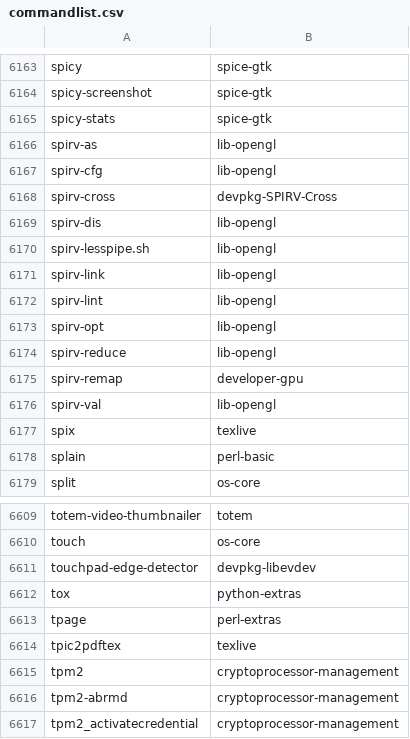
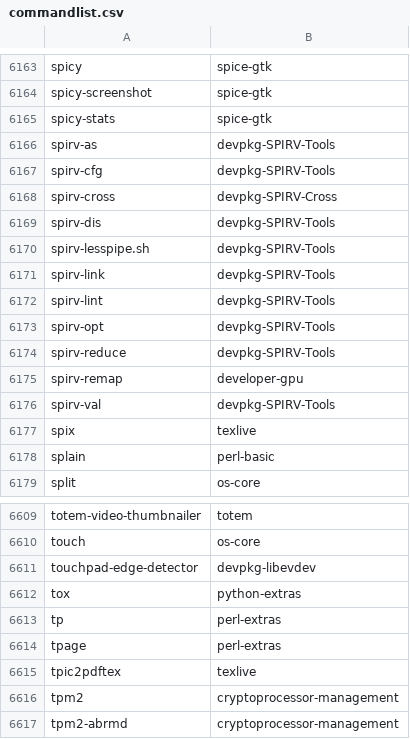
Before and after one commit to clearlinux-pkgs/cnf, a CSV file: commandlist.csv, drawn as a sheet; only a part is shown, gaps mark what is left out; the shorter side is filled out with more unchanged rows.

Commit message:
update command list for 39540

```diff
--- a/commandlist.csv
+++ b/commandlist.csv
@@ -6165,13 +6165,13 @@ spicy-screenshot	spice-gtk
 spicy-stats	spice-gtk
-spirv-as	lib-opengl
-spirv-cfg	lib-opengl
+spirv-as	devpkg-SPIRV-Tools
+spirv-cfg	devpkg-SPIRV-Tools
 spirv-cross	devpkg-SPIRV-Cross
-spirv-dis	lib-opengl
-spirv-lesspipe.sh	lib-opengl
-spirv-link	lib-opengl
-spirv-lint	lib-opengl
-spirv-opt	lib-opengl
-spirv-reduce	lib-opengl
+spirv-dis	devpkg-SPIRV-Tools
+spirv-lesspipe.sh	devpkg-SPIRV-Tools
+spirv-link	devpkg-SPIRV-Tools
+spirv-lint	devpkg-SPIRV-Tools
+spirv-opt	devpkg-SPIRV-Tools
+spirv-reduce	devpkg-SPIRV-Tools
 spirv-remap	developer-gpu
-spirv-val	lib-opengl
+spirv-val	devpkg-SPIRV-Tools
 spix	texlive
@@ -6612,2 +6612,3 @@ touchpad-edge-detector	devpkg-libevdev
 tox	python-extras
+tp	perl-extras
 tpage	perl-extras
```
Also changed, not shown: 2 other files.
